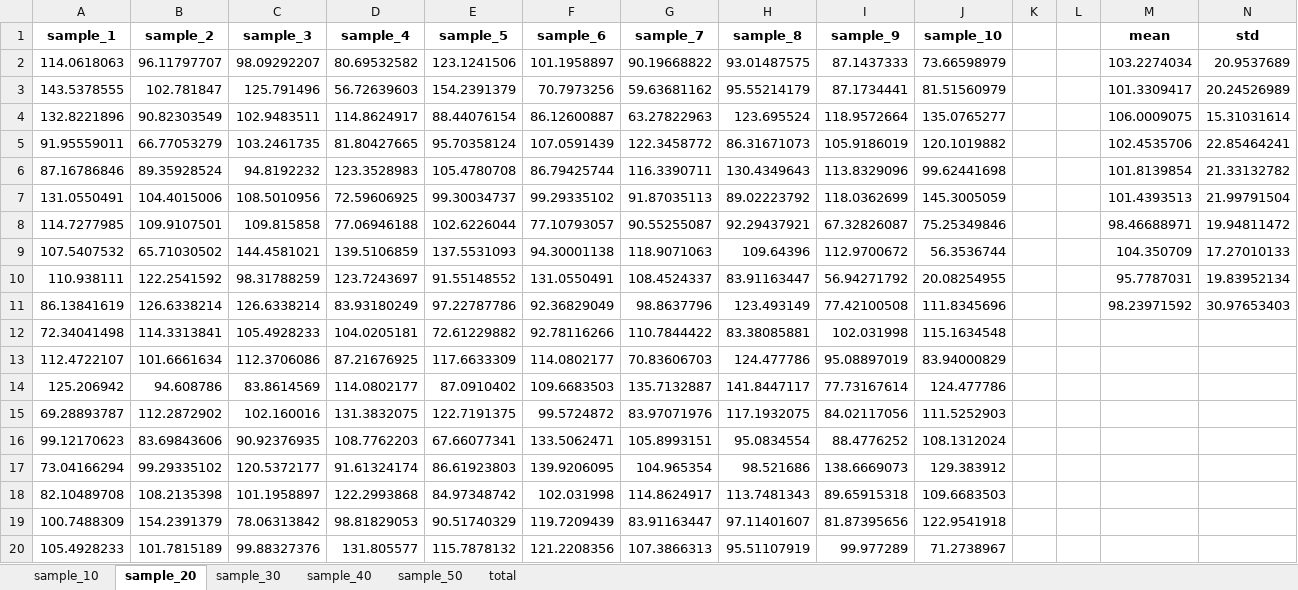
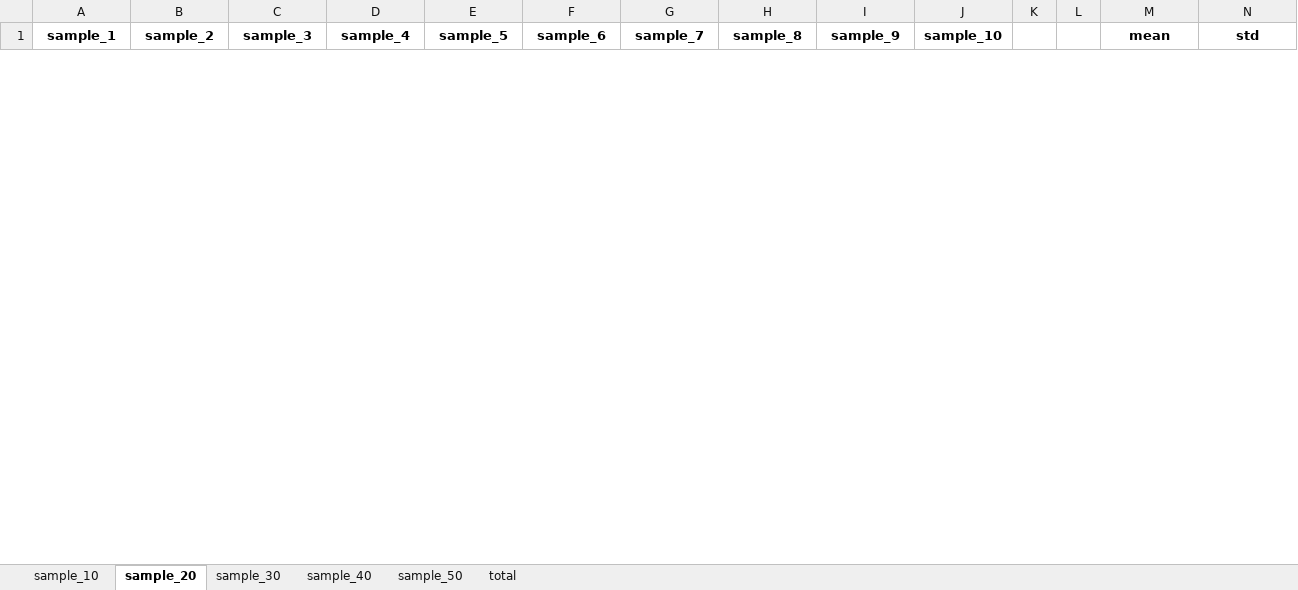
Before and after one commit to hyeonukbhin/homework1_statistics, an Excel workbook: result.xlsx, sheet sample_20, drawn as a sheet; only a part is shown; values as stored, in another font and other column widths than the file's, no borders; removed rows and columns are numbered as before the commit, all else as after; the diff covers the shown part only; the diff names each change by its address in the sheet, - before the commit and + after, or states it on an @@ line.

```diff
--- a/result.xlsx (sheet sample_20)
+++ b/result.xlsx (sheet sample_20)
-row 2: 114.0618063 | 96.11797707 | 98.09292207 | 80.69532582 | 123.1241506 | 101.1958897 | 90.19668822 | 93.01487575 | 87.1437333 | 73.66598979 |  |  | 103.2274034 | 20.9537689
-row 3: 143.5378555 | 102.781847 | 125.791496 | 56.72639603 | 154.2391379 | 70.7973256 | 59.63681162 | 95.55214179 | 87.1734441 | 81.51560979 |  |  | 101.3309417 | 20.24526989
-row 4: 132.8221896 | 90.82303549 | 102.9483511 | 114.8624917 | 88.44076154 | 86.12600887 | 63.27822963 | 123.695524 | 118.9572664 | 135.0765277 |  |  | 106.0009075 | 15.31031614
-row 5: 91.95559011 | 66.77053279 | 103.2461735 | 81.80427665 | 95.70358124 | 107.0591439 | 122.3458772 | 86.31671073 | 105.9186019 | 120.1019882 |  |  | 102.4535706 | 22.85464241
-row 6: 87.16786846 | 89.35928524 | 94.8192232 | 123.3528983 | 105.4780708 | 86.79425744 | 116.3390711 | 130.4349643 | 113.8329096 | 99.62441698 |  |  | 101.8139854 | 21.33132782
-row 7: 131.0550491 | 104.4015006 | 108.5010956 | 72.59606925 | 99.30034737 | 99.29335102 | 91.87035113 | 89.02223792 | 118.0362699 | 145.3005059 |  |  | 101.4393513 | 21.99791504
-row 8: 114.7277985 | 109.9107501 | 109.815858 | 77.06946188 | 102.6226044 | 77.10793057 | 90.55255087 | 92.29437921 | 67.32826087 | 75.25349846 |  |  | 98.46688971 | 19.94811472
-row 9: 107.5407532 | 65.71030502 | 144.4581021 | 139.5106859 | 137.5531093 | 94.30001138 | 118.9071063 | 109.64396 | 112.9700672 | 56.3536744 |  |  | 104.350709 | 17.27010133
-row 10: 110.938111 | 122.2541592 | 98.31788259 | 123.7243697 | 91.55148552 | 131.0550491 | 108.4524337 | 83.91163447 | 56.94271792 | 20.08254955 |  |  | 95.7787031 | 19.83952134
-row 11: 86.13841619 | 126.6338214 | 126.6338214 | 83.93180249 | 97.22787786 | 92.36829049 | 98.8637796 | 123.493149 | 77.42100508 | 111.8345696 |  |  | 98.23971592 | 30.97653403
-row 12: 72.34041498 | 114.3313841 | 105.4928233 | 104.0205181 | 72.61229882 | 92.78116266 | 110.7844422 | 83.38085881 | 102.031998 | 115.1634548
-row 13: 112.4722107 | 101.6661634 | 112.3706086 | 87.21676925 | 117.6633309 | 114.0802177 | 70.83606703 | 124.477786 | 95.08897019 | 83.94000829
-row 14: 125.206942 | 94.608786 | 83.8614569 | 114.0802177 | 87.0910402 | 109.6683503 | 135.7132887 | 141.8447117 | 77.73167614 | 124.477786
-row 15: 69.28893787 | 112.2872902 | 102.160016 | 131.3832075 | 122.7191375 | 99.5724872 | 83.97071976 | 117.1932075 | 84.02117056 | 111.5252903
-row 16: 99.12170623 | 83.69843606 | 90.92376935 | 108.7762203 | 67.66077341 | 133.5062471 | 105.8993151 | 95.0834554 | 88.4776252 | 108.1312024
-row 17: 73.04166294 | 99.29335102 | 120.5372177 | 91.61324174 | 86.61923803 | 139.9206095 | 104.965354 | 98.521686 | 138.6669073 | 129.383912
-row 18: 82.10489708 | 108.2135398 | 101.1958897 | 122.2993868 | 84.97348742 | 102.031998 | 114.8624917 | 113.7481343 | 89.65915318 | 109.6683503
-row 19: 100.7488309 | 154.2391379 | 78.06313842 | 98.81829053 | 90.51740329 | 119.7209439 | 83.91163447 | 97.11401607 | 81.87395656 | 122.9541918
-row 20: 105.4928233 | 101.7815189 | 99.88327376 | 131.805577 | 115.7878132 | 121.2208356 | 107.3866313 | 95.51107919 | 99.977289 | 71.2738967
```
Also changed, not shown: 20 added rows and 1 removed row elsewhere in this sheet, sheet sample_50, sheet sample_40, sheet sample_30, sheet sample_10, sheet total, 2 other files.
